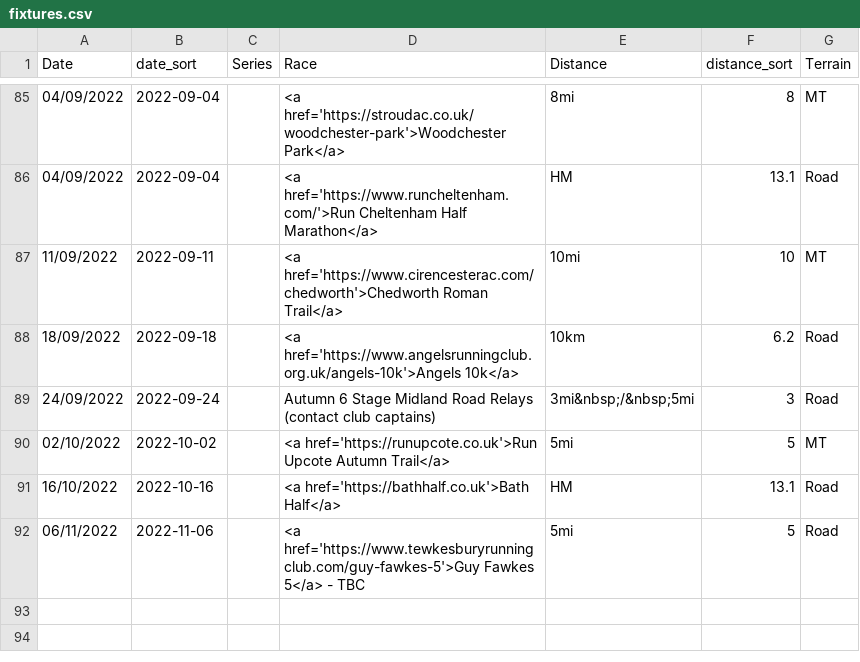
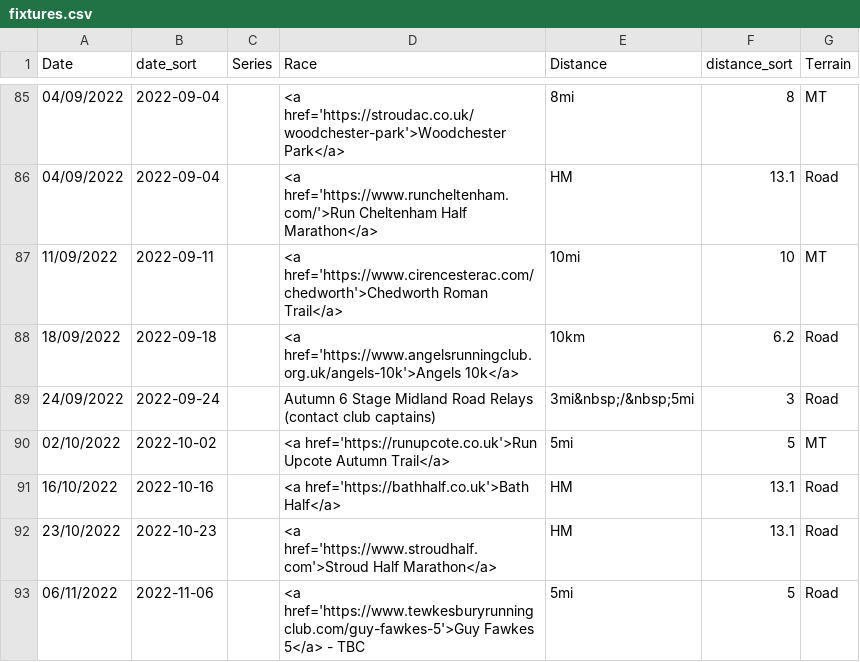
Before and after one commit to CLCStriders/striders, a CSV file: _data/fixtures.csv, drawn as a sheet; only a part is shown, gaps mark what is left out; the diff names each change by its address in the sheet, - before the commit and + after, or states it on an @@ line.

Commit message:
Update fixtures.csv

```diff
--- a/_data/fixtures.csv
+++ b/_data/fixtures.csv
+row 92: 23/10/2022 | 2022-10-23 |  | <a href='https://www.stroudhalf.com'>Stroud Half Marathon</a> | HM | 13.1 | Road
```
